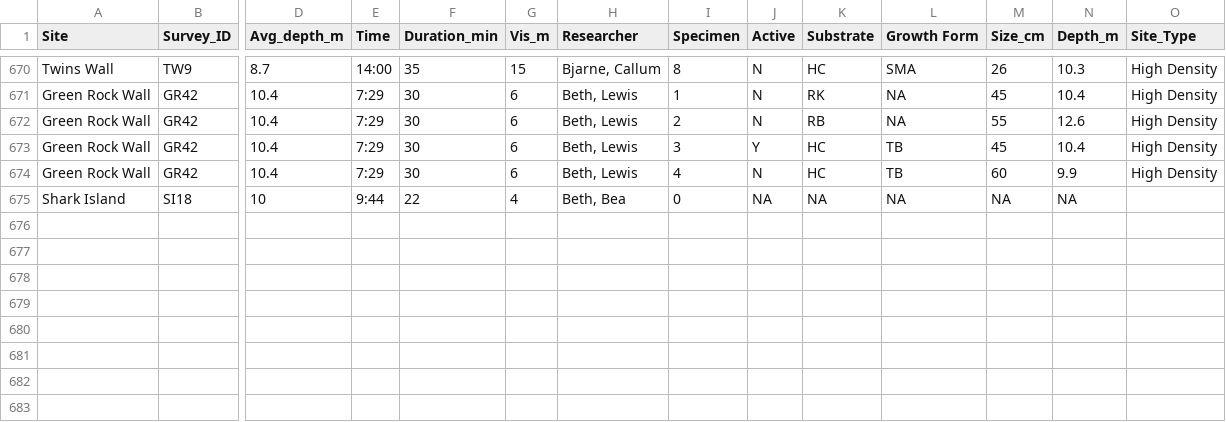
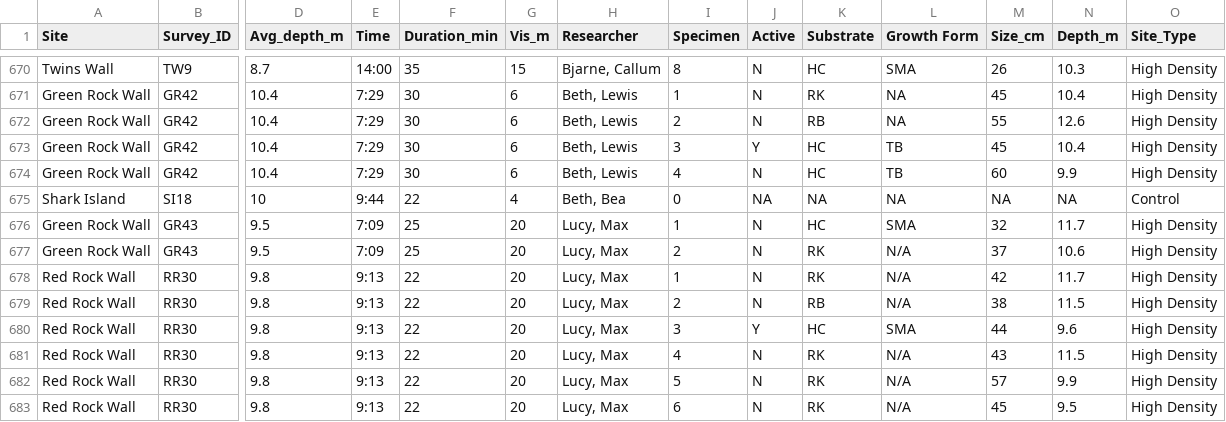
Before and after one commit to global-reef/data-hub, a CSV file: COTS_Research/COTs_Abund_MASTER.csv, drawn as a sheet; only a part is shown, gaps mark what is left out; rows hold the shown columns only; the diff names each change by its address in the sheet, - before the commit and + after, or states it on an @@ line.

Commit message:
Auto-update from Google Sheets

```diff
--- a/COTS_Research/COTs_Abund_MASTER.csv
+++ b/COTS_Research/COTs_Abund_MASTER.csv
-O675 (Site_Type): (empty)
+O675 (Site_Type): Control
+row 676: Green Rock Wall | GR43 | 9.5 | 7:09 | 25 | 20 | Lucy, Max | 1 | N | HC | SMA | 32 | 11.7 | High Density
+row 677: Green Rock Wall | GR43 | 9.5 | 7:09 | 25 | 20 | Lucy, Max | 2 | N | RK | N/A | 37 | 10.6 | High Density
+row 678: Red Rock Wall | RR30 | 9.8 | 9:13 | 22 | 20 | Lucy, Max | 1 | N | RK | N/A | 42 | 11.7 | High Density
+row 679: Red Rock Wall | RR30 | 9.8 | 9:13 | 22 | 20 | Lucy, Max | 2 | N | RB | N/A | 38 | 11.5 | High Density
+row 680: Red Rock Wall | RR30 | 9.8 | 9:13 | 22 | 20 | Lucy, Max | 3 | Y | HC | SMA | 44 | 9.6 | High Density
+row 681: Red Rock Wall | RR30 | 9.8 | 9:13 | 22 | 20 | Lucy, Max | 4 | N | RK | N/A | 43 | 11.5 | High Density
+row 682: Red Rock Wall | RR30 | 9.8 | 9:13 | 22 | 20 | Lucy, Max | 5 | N | RK | N/A | 57 | 9.9 | High Density
+row 683: Red Rock Wall | RR30 | 9.8 | 9:13 | 22 | 20 | Lucy, Max | 6 | N | RK | N/A | 45 | 9.5 | High Density
```
Also changed, not shown: Artificial_Reef_Research/ArtificialReefs_MASTER.csv, Timed_Fish_Surveys/TimedFishSurveys_Shallow_MASTER.csv.
